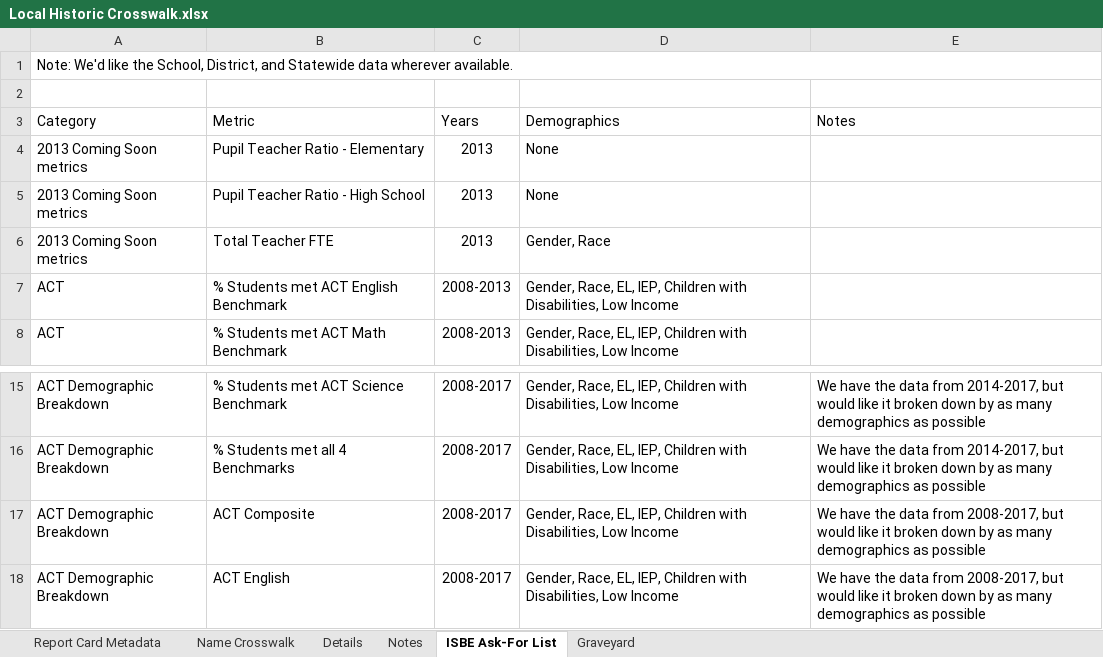
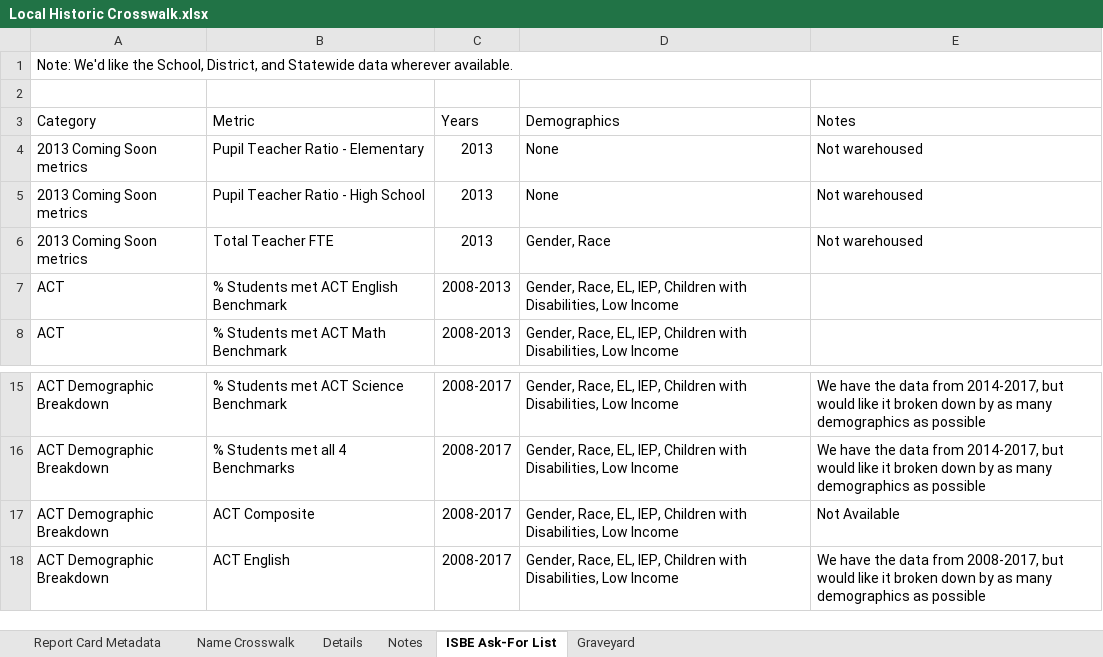
Before and after one commit to Advance-Illinois/Historic-Report-Card-Dataset, an Excel workbook: Local Historic Crosswalk.xlsx, sheet ISBE Ask-For List, drawn as a sheet; only a part is shown, gaps mark what is left out; values as stored, in another font and other column widths than the file's, no borders; table styles not drawn; the diff names each change by its address in the sheet, - before the commit and + after, or states it on an @@ line.

```diff
--- a/Local Historic Crosswalk.xlsx (sheet ISBE Ask-For List)
+++ b/Local Historic Crosswalk.xlsx (sheet ISBE Ask-For List)
-E4:E6 (Notes): (empty)
+E4:E6 (Notes): Not warehoused
-E17 (Notes): We have the data from 2008-2017, but would like it broken down by as many demographics as possible
+E17 (Notes): Not Available
```
Also changed, not shown: sheet Details, sheet Name Crosswalk, Demographic Inventory.xlsx, 1 other file.
